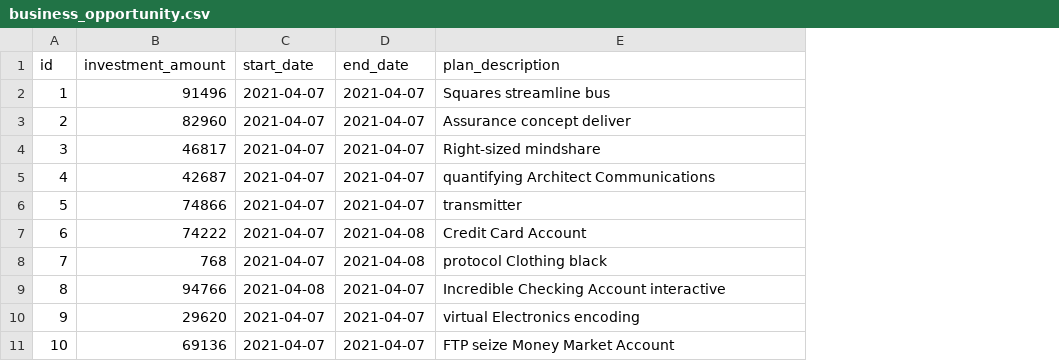
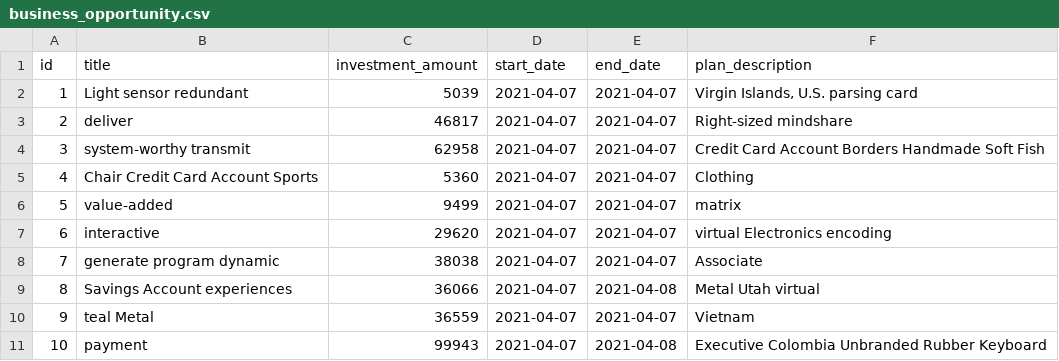
Before and after one commit to mac10046/awesomeIM, a CSV file: src/main/resources/config/liquibase/fake-data/business_opportunity.csv, drawn as a sheet; addresses are those after the commit; the diff names each change by its address in the sheet, - before the commit and + after, or states it on an @@ line.

```diff
--- a/src/main/resources/config/liquibase/fake-data/business_opportunity.csv
+++ b/src/main/resources/config/liquibase/fake-data/business_opportunity.csv
+column B (title), rows 2-11: Light sensor redundant | deliver | system-worthy transmit | Chair Credit Card Account Sports | value-added | interactive | generate program dynamic | Savings Account experiences | teal Metal | payment
-C2 (investment_amount): 91496
+C2 (investment_amount): 5039
-F2 (plan_description): Squares streamline bus
+F2 (plan_description): Virgin Islands, U.S. parsing card
-C3 (investment_amount): 82960
+C3 (investment_amount): 46817
-F3 (plan_description): Assurance concept deliver
+F3 (plan_description): Right-sized mindshare
-C4 (investment_amount): 46817
+C4 (investment_amount): 62958
-F4 (plan_description): Right-sized mindshare
+F4 (plan_description): Credit Card Account Borders Handmade Soft Fish
-C5 (investment_amount): 42687
+C5 (investment_amount): 5360
-F5 (plan_description): quantifying Architect Communications
+F5 (plan_description): Clothing
-C6 (investment_amount): 74866
+C6 (investment_amount): 9499
-F6 (plan_description): transmitter
+F6 (plan_description): matrix
-C7 (investment_amount): 74222
+C7 (investment_amount): 29620
-E7:E8 (end_date): 2021-04-08
+E7:E8 (end_date): 2021-04-07
-F7 (plan_description): Credit Card Account
+F7 (plan_description): virtual Electronics encoding
-C8 (investment_amount): 768
+C8 (investment_amount): 38038
-F8 (plan_description): protocol Clothing black
+F8 (plan_description): Associate
-C9 (investment_amount): 94766
+C9 (investment_amount): 36066
-D9 (start_date): 2021-04-08
+D9 (start_date): 2021-04-07
-E9 (end_date): 2021-04-07
+E9 (end_date): 2021-04-08
-F9 (plan_description): Incredible Checking Account interactive
+F9 (plan_description): Metal Utah virtual
-C10 (investment_amount): 29620
+C10 (investment_amount): 36559
-F10 (plan_description): virtual Electronics encoding
+F10 (plan_description): Vietnam
-C11 (investment_amount): 69136
+C11 (investment_amount): 99943
-E11 (end_date): 2021-04-07
+E11 (end_date): 2021-04-08
-F11 (plan_description): FTP seize Money Market Account
+F11 (plan_description): Executive Colombia Unbranded Rubber Keyboard
```
Also changed, not shown: 47 other files.
